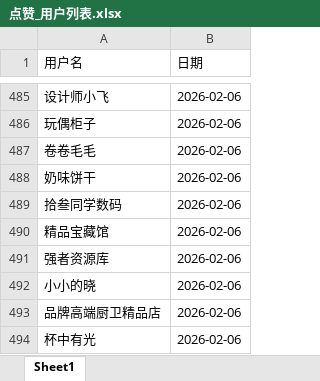
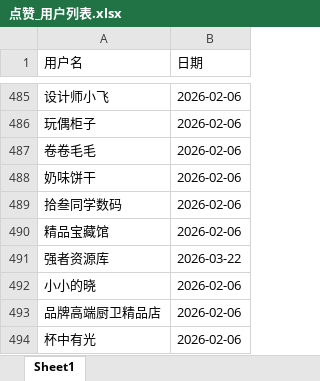
Before and after one commit to LimboMusic/xianyu_master, an Excel workbook: input/点赞_用户列表.xlsx, sheet Sheet1, drawn as a sheet; only a part is shown, gaps mark what is left out; values as stored, in another font and other column widths than the file's, no borders; the diff covers the shown part only; the diff names each change by its address in the sheet, - before the commit and + after, or states it on an @@ line.

```diff
--- a/input/点赞_用户列表.xlsx (sheet Sheet1)
+++ b/input/点赞_用户列表.xlsx (sheet Sheet1)
-B491 (日期): 2026-02-06
+B491 (日期): 2026-03-22
```
Also changed, not shown: 43 added rows and 10 edited cells elsewhere in this sheet, input/汇总_点赞链接.xlsx, 7 other files.
